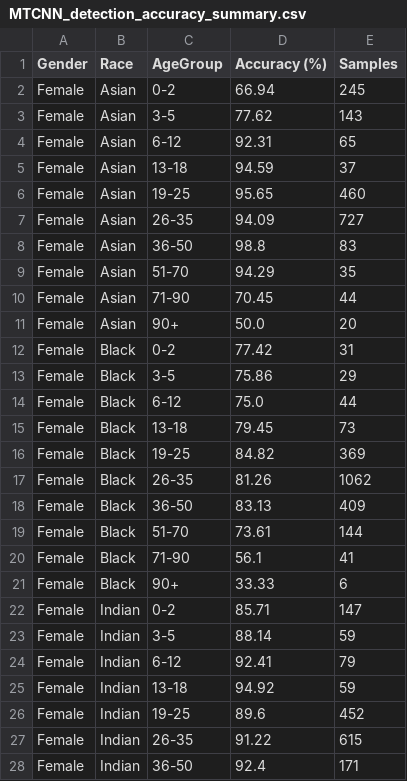
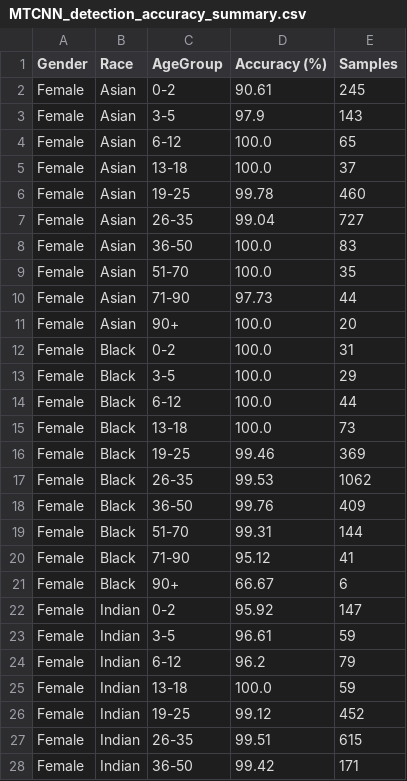
Before and after one commit to TriTueDang/proj, a CSV file: results/MTCNN_detection_accuracy_summary.csv, drawn as a sheet; only a part is shown; the diff covers the shown part only.

```diff
--- a/results/MTCNN_detection_accuracy_summary.csv
+++ b/results/MTCNN_detection_accuracy_summary.csv
@@ -1,28 +1,28 @@
 Gender,Race,AgeGroup,Accuracy (%),Samples
-Female,Asian,0-2,66.94,245
-Female,Asian,3-5,77.62,143
-Female,Asian,6-12,92.31,65
-Female,Asian,13-18,94.59,37
-Female,Asian,19-25,95.65,460
-Female,Asian,26-35,94.09,727
-Female,Asian,36-50,98.8,83
-Female,Asian,51-70,94.29,35
-Female,Asian,71-90,70.45,44
-Female,Asian,90+,50.0,20
-Female,Black,0-2,77.42,31
-Female,Black,3-5,75.86,29
-Female,Black,6-12,75.0,44
-Female,Black,13-18,79.45,73
-Female,Black,19-25,84.82,369
-Female,Black,26-35,81.26,1062
-Female,Black,36-50,83.13,409
-Female,Black,51-70,73.61,144
-Female,Black,71-90,56.1,41
-Female,Black,90+,33.33,6
-Female,Indian,0-2,85.71,147
-Female,Indian,3-5,88.14,59
-Female,Indian,6-12,92.41,79
-Female,Indian,13-18,94.92,59
-Female,Indian,19-25,89.6,452
-Female,Indian,26-35,91.22,615
-Female,Indian,36-50,92.4,171
+Female,Asian,0-2,90.61,245
+Female,Asian,3-5,97.9,143
+Female,Asian,6-12,100.0,65
+Female,Asian,13-18,100.0,37
+Female,Asian,19-25,99.78,460
+Female,Asian,26-35,99.04,727
+Female,Asian,36-50,100.0,83
+Female,Asian,51-70,100.0,35
+Female,Asian,71-90,97.73,44
+Female,Asian,90+,100.0,20
+Female,Black,0-2,100.0,31
+Female,Black,3-5,100.0,29
+Female,Black,6-12,100.0,44
+Female,Black,13-18,100.0,73
+Female,Black,19-25,99.46,369
+Female,Black,26-35,99.53,1062
+Female,Black,36-50,99.76,409
+Female,Black,51-70,99.31,144
+Female,Black,71-90,95.12,41
+Female,Black,90+,66.67,6
+Female,Indian,0-2,95.92,147
+Female,Indian,3-5,96.61,59
+Female,Indian,6-12,96.2,79
+Female,Indian,13-18,100.0,59
+Female,Indian,19-25,99.12,452
+Female,Indian,26-35,99.51,615
+Female,Indian,36-50,99.42,171
```
Also changed, not shown: 69 edited cells elsewhere in this file, 4 other files.
